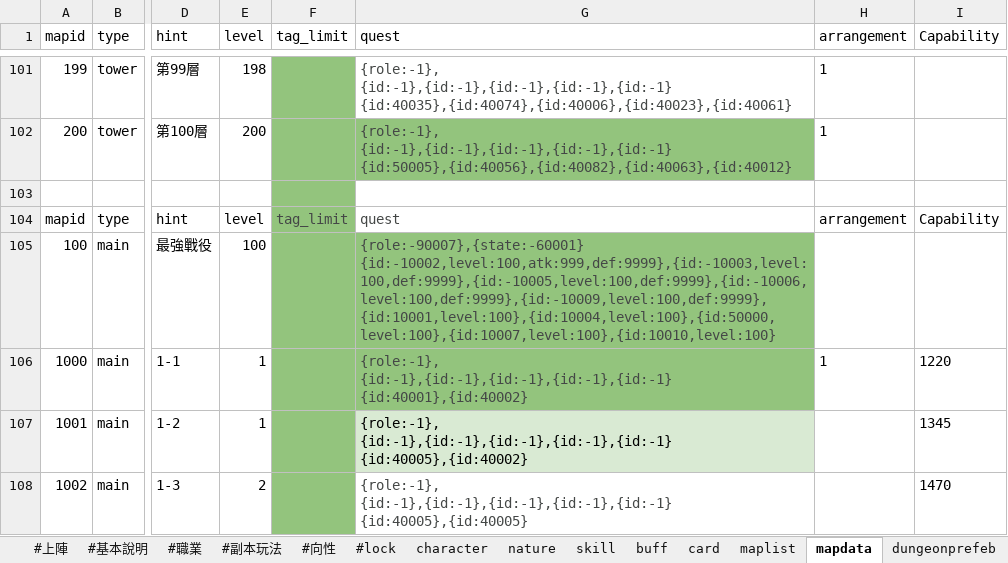
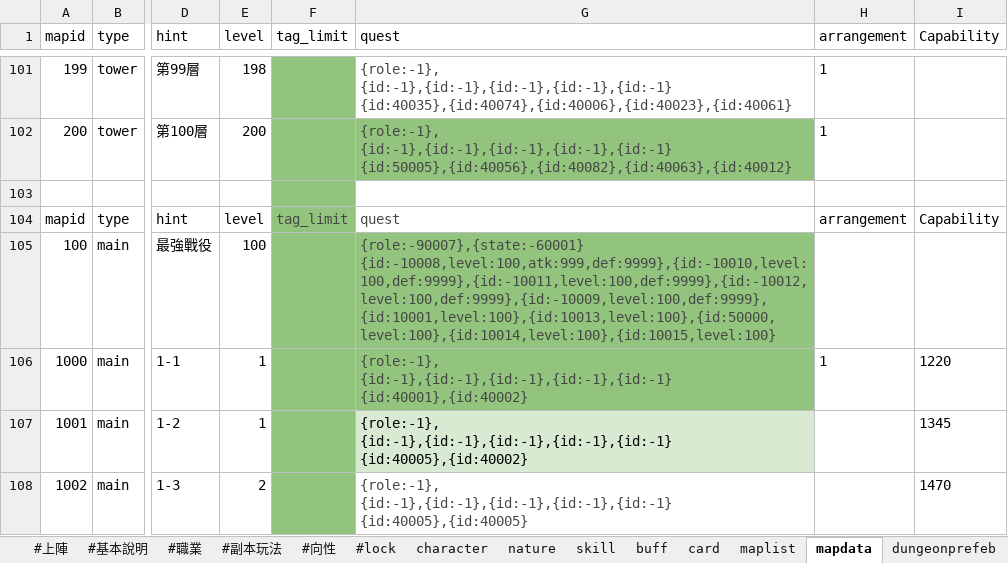
Before and after one commit to god155326/my-game, an Excel workbook: data/不朽之旅.xlsx, sheet mapdata, drawn as a sheet; only a part is shown, gaps mark what is left out; values as stored, in another font and other column widths than the file's, no borders; ↵ is a line break in a cell; the diff names each change by its address in the sheet, - before the commit and + after, or states it on an @@ line.

```diff
--- a/data/不朽之旅.xlsx (sheet mapdata)
+++ b/data/不朽之旅.xlsx (sheet mapdata)
-G105 (quest): {role:-90007},{state:-60001} ↵ {id:-10002,level:100,atk:999,def:9999},{id:-10003,level:100,def:9999},{id:-10005,level:100,def:9999},{id:-10006,level:100,def:9999},{id:-10009,level:100,def:9999}, ↵ {id:10001,level:100},{id:10004,level:100},{id:50000,level:100},{id:10007,level:100},{id:10010,level:100}
+G105 (quest): {role:-90007},{state:-60001} ↵ {id:-10008,level:100,atk:999,def:9999},{id:-10010,level:100,def:9999},{id:-10011,level:100,def:9999},{id:-10012,level:100,def:9999},{id:-10009,level:100,def:9999}, ↵ {id:10001,level:100},{id:10013,level:100},{id:50000,level:100},{id:10014,level:100},{id:10015,level:100}
```
Also changed, not shown: sheet start_gift, 3 other files.
